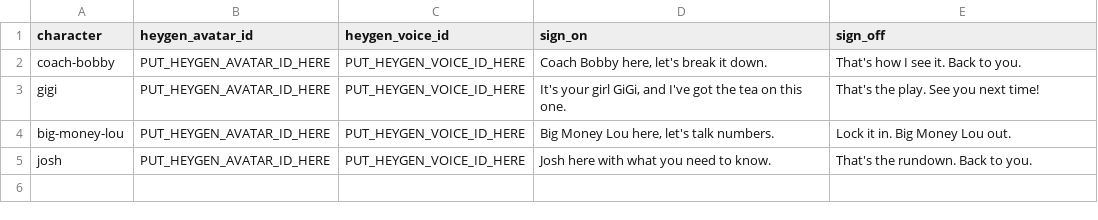
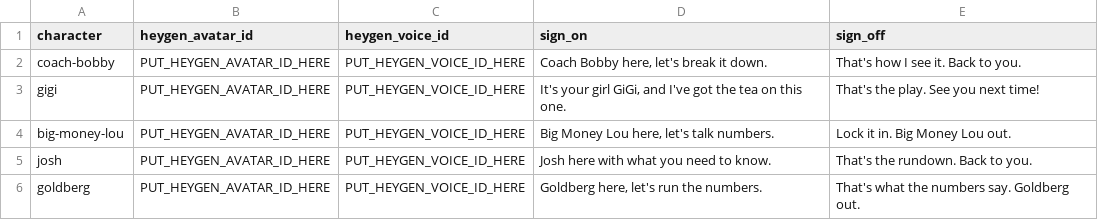
Before and after one commit to JujuNY143/love-sports-ticker, a CSV file: n8n/sheet2-characters-template.csv, drawn as a sheet.

```diff
--- a/n8n/sheet2-characters-template.csv
+++ b/n8n/sheet2-characters-template.csv
@@ -5 +5,2 @@ big-money-lou,PUT_HEYGEN_AVATAR_ID_HERE,PUT_HEYGEN_VOICE_ID_HERE,"Big Money Lou
 josh,PUT_HEYGEN_AVATAR_ID_HERE,PUT_HEYGEN_VOICE_ID_HERE,Josh here with what you need to know.,That's the rundown. Back to you.
+goldberg,PUT_HEYGEN_AVATAR_ID_HERE,PUT_HEYGEN_VOICE_ID_HERE,"Goldberg here, let's run the numbers.",That's what the numbers say. Goldberg out.
```
Also changed, not shown: 1 other file.
